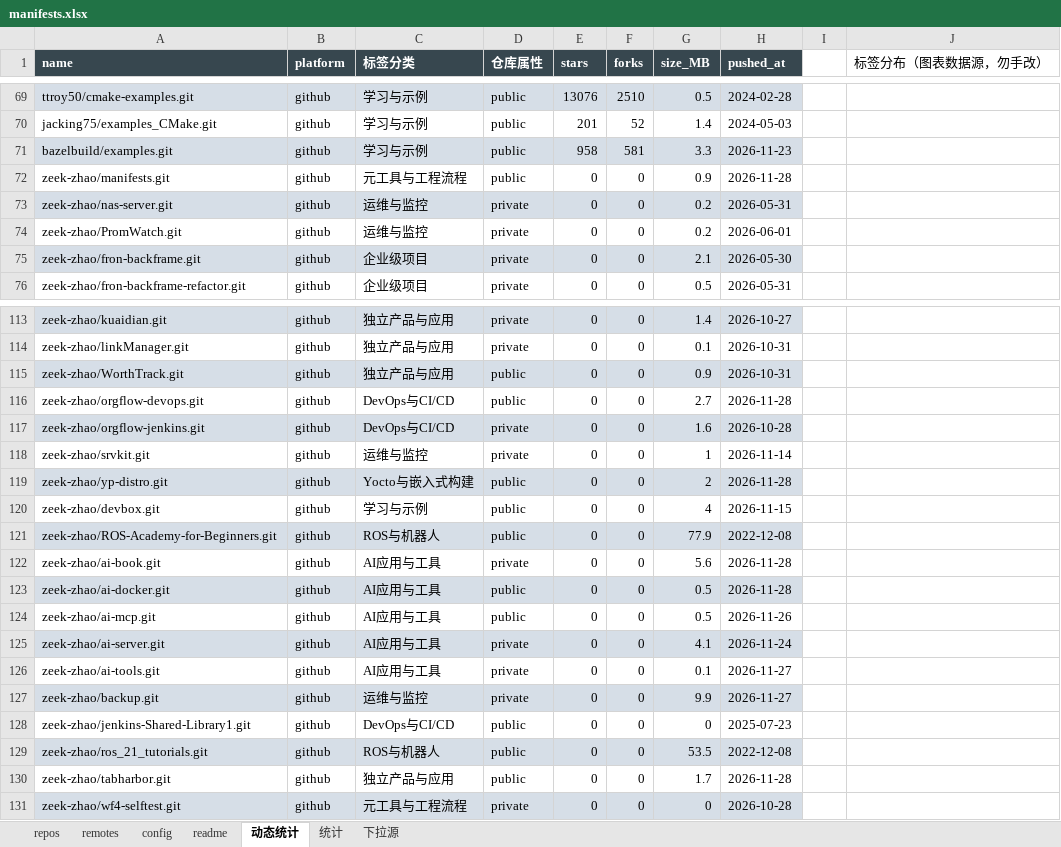
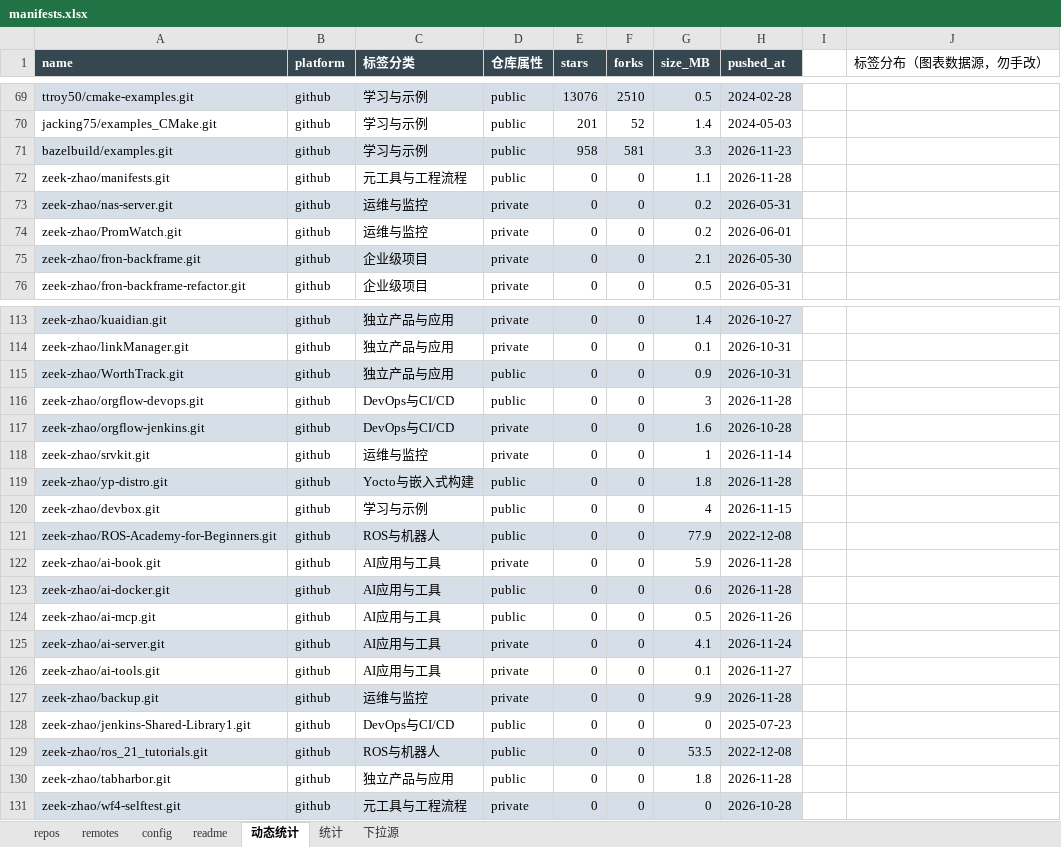
Before and after one commit to zeek-zhao/manifests, an Excel workbook: catalogs/manifests.xlsx, sheet 动态统计, drawn as a sheet; only a part is shown, gaps mark what is left out; values as stored, in another font and other column widths than the file's, no borders; charts and pictures not drawn; the diff covers the shown part only; the diff names each change by its address in the sheet, - before the commit and + after, or states it on an @@ line.

```diff
--- a/catalogs/manifests.xlsx (sheet 动态统计)
+++ b/catalogs/manifests.xlsx (sheet 动态统计)
-G72 (size_MB): 0.9
+G72 (size_MB): 1.1
-G116 (size_MB): 2.7
+G116 (size_MB): 3
-G119 (size_MB): 2
+G119 (size_MB): 1.8
-G122 (size_MB): 5.6
+G122 (size_MB): 5.9
-G123 (size_MB): 0.5
+G123 (size_MB): 0.6
-H127 (pushed_at): 2026-11-27
+H127 (pushed_at): 2026-11-28
-G130 (size_MB): 1.7
+G130 (size_MB): 1.8
```
Also changed, not shown: 14 edited cells elsewhere in this sheet, sheet repos, charts or pictures, 8 other files.
